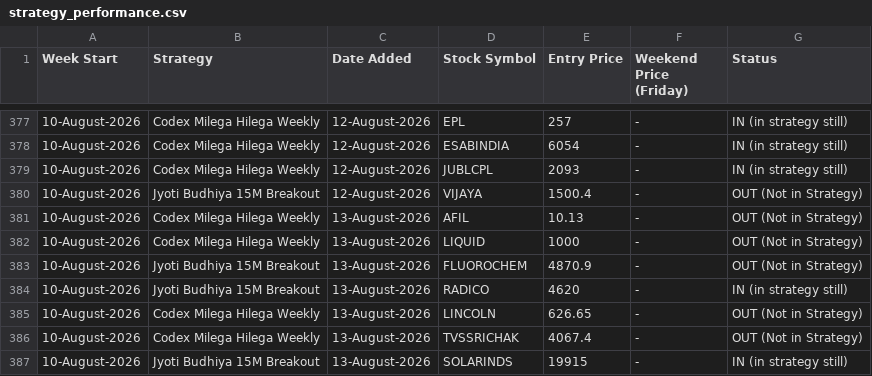
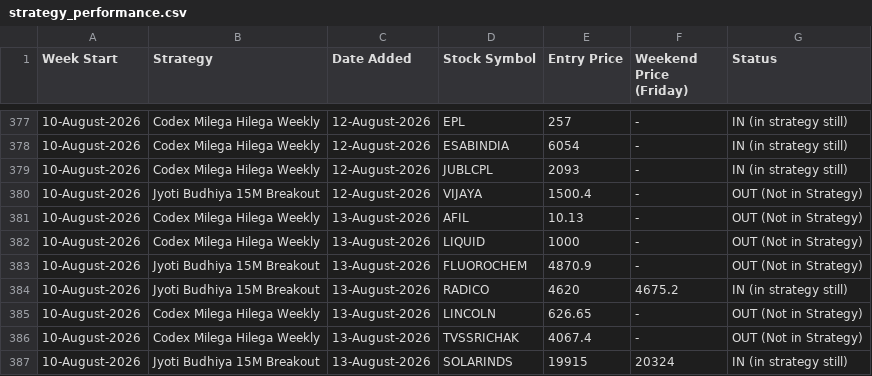
Before and after one commit to anjaninikunj/Stock-tracker-app, a CSV file: strategy_performance.csv, drawn as a sheet; only a part is shown, gaps mark what is left out.

```diff
--- a/strategy_performance.csv
+++ b/strategy_performance.csv
@@ -383,5 +383,5 @@ Week Start,Strategy,Date Added,Stock Symbol,Entry Price,Weekend Price (Friday),S
 10-August-2026,Jyoti Budhiya 15M Breakout,13-August-2026,FLUOROCHEM,4870.9,-,OUT (Not in Strategy)
-10-August-2026,Jyoti Budhiya 15M Breakout,13-August-2026,RADICO,4620,-,IN (in strategy still)
+10-August-2026,Jyoti Budhiya 15M Breakout,13-August-2026,RADICO,4620,4675.2,IN (in strategy still)
 10-August-2026,Codex Milega Hilega Weekly,13-August-2026,LINCOLN,626.65,-,OUT (Not in Strategy)
 10-August-2026,Codex Milega Hilega Weekly,13-August-2026,TVSSRICHAK,4067.4,-,OUT (Not in Strategy)
-10-August-2026,Jyoti Budhiya 15M Breakout,13-August-2026,SOLARINDS,19915,-,IN (in strategy still)
+10-August-2026,Jyoti Budhiya 15M Breakout,13-August-2026,SOLARINDS,19915,20324,IN (in strategy still)
```
